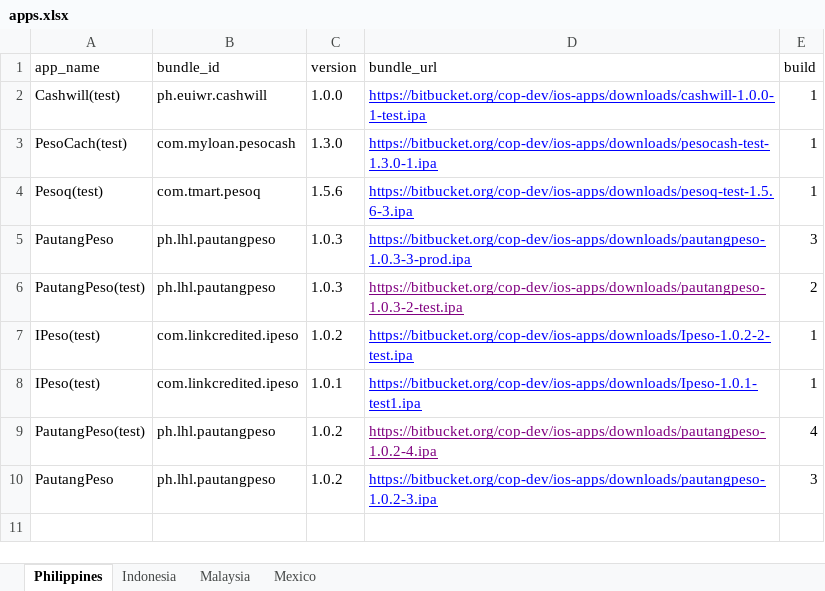
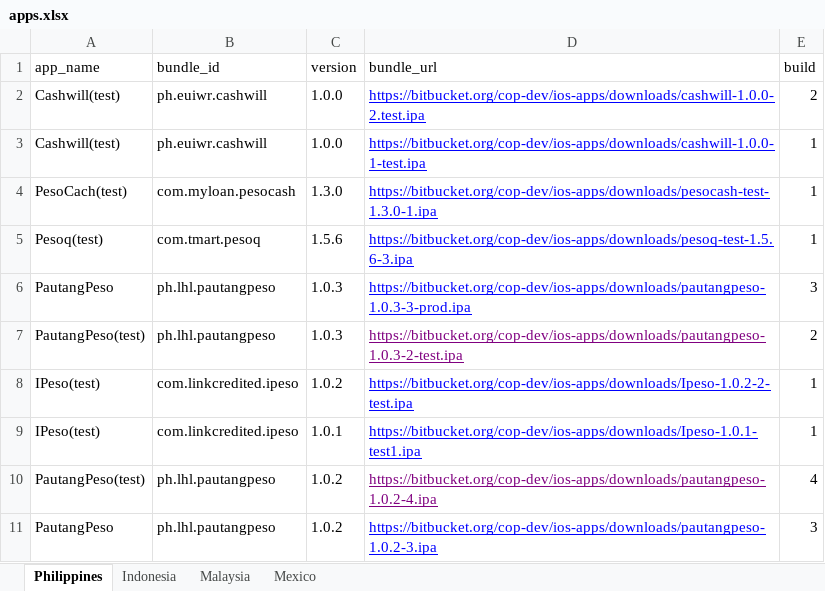
Before and after one commit to cop-dev/ios-apps, an Excel workbook: apps.xlsx, sheet Philippines, drawn as a sheet; values as stored, in another font and other column widths than the file's, no borders; the diff names each change by its address in the sheet, - before the commit and + after, or states it on an @@ line.

Commit message:
add cashwill test

```diff
--- a/apps.xlsx (sheet Philippines)
+++ b/apps.xlsx (sheet Philippines)
+row 2: Cashwill(test) | ph.euiwr.cashwill | 1.0.0 | https://bitbucket.org/cop-dev/ios-apps/downloads/cashwill-1.0.0-2.test.ipa | 2
```
